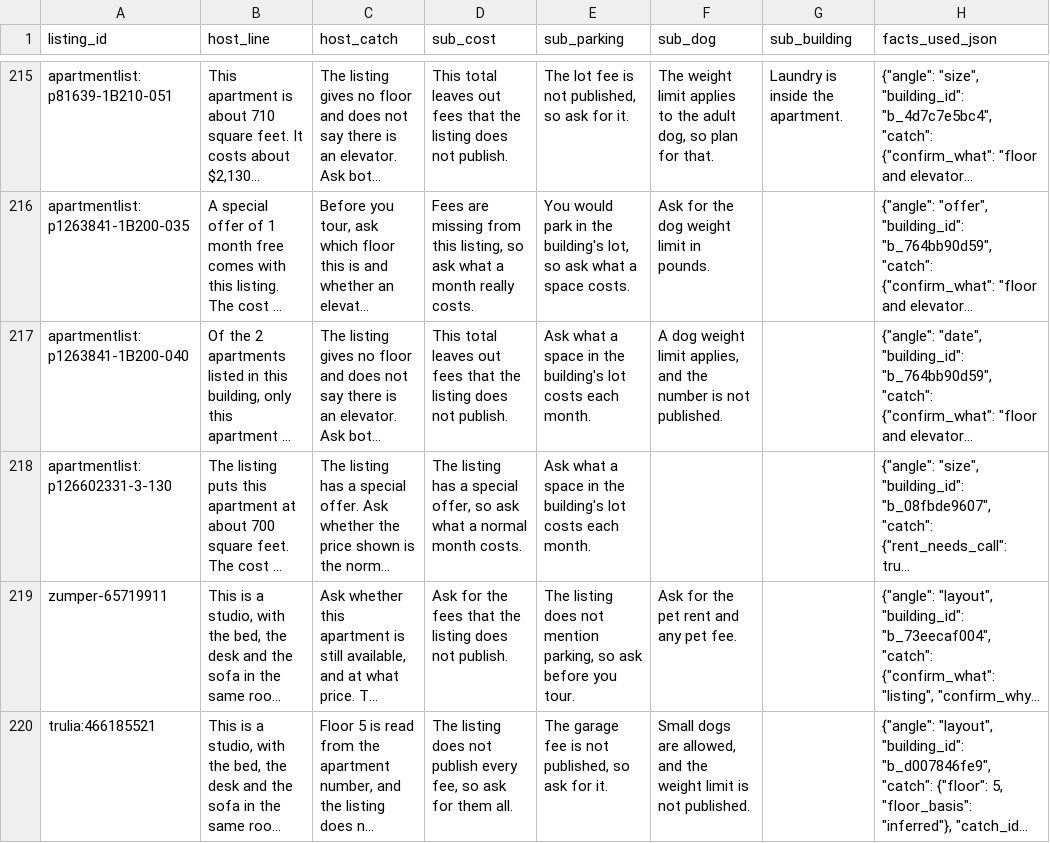
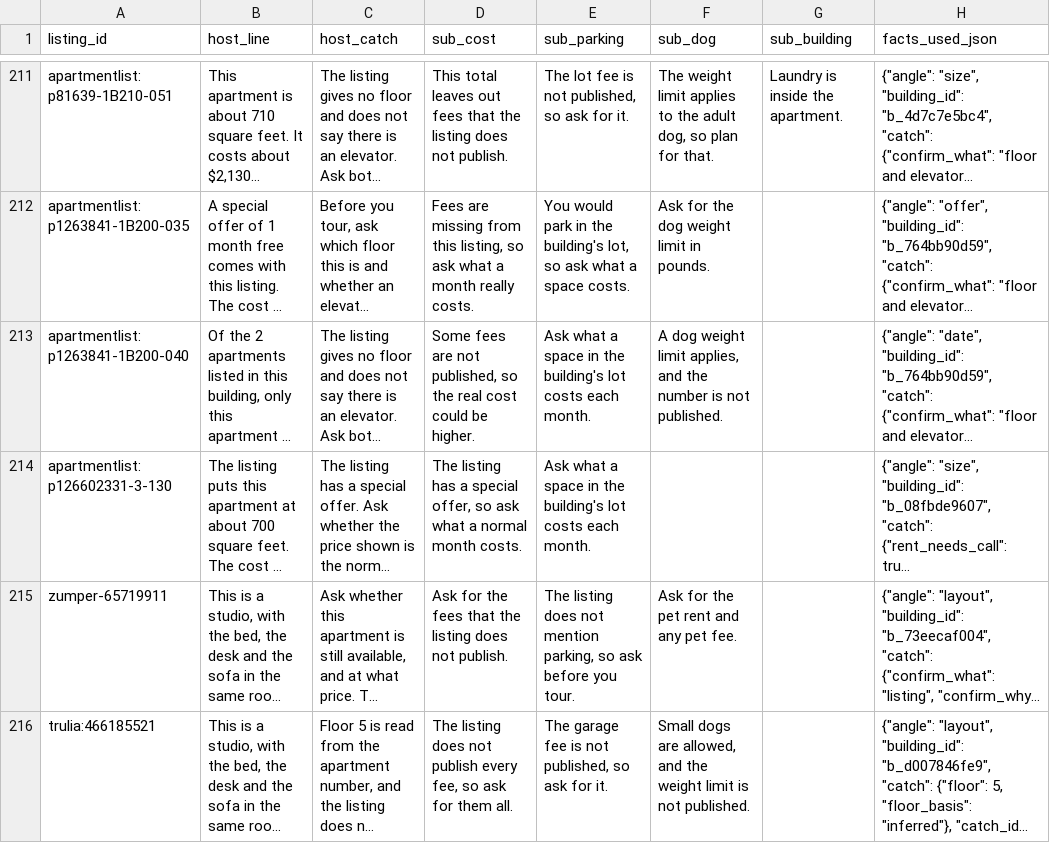
Before and after one commit to wthompson1804/SuperWritingEngine, a CSV file: house-hunt/data/reference/realtor_lines_u2000.csv, drawn as a sheet; only a part is shown, gaps mark what is left out; long unchanged cells end in …; addresses are those after the commit; the diff covers the shown part only; the diff names each change by its address in the sheet, - before the commit and + after, or states it on an @@ line.

```diff
--- a/house-hunt/data/reference/realtor_lines_u2000.csv
+++ b/house-hunt/data/reference/realtor_lines_u2000.csv
-D213 (sub_cost): This total leaves out fees that the listing does not publish.
+D213 (sub_cost): Some fees are not published, so the real cost could be higher.
```
Also changed, not shown: 2 added rows, 7 removed rows, 1 moved row and 47 edited cells elsewhere in this file, house-hunt/data/reference/building_about_u2000.csv, 1 other file.
